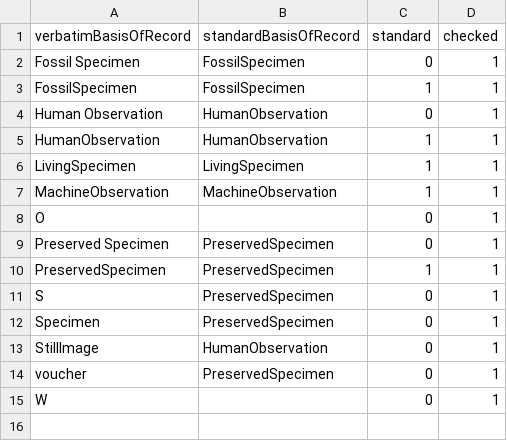
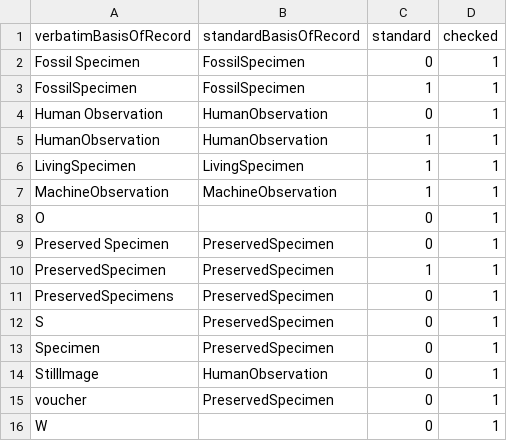
Before and after one commit to VertNet/DwCVocabs, a CSV file: vocabs/basisOfRecord.csv, drawn as a sheet; the diff names each change by its address in the sheet, - before the commit and + after, or states it on an @@ line.

```diff
--- a/vocabs/basisOfRecord.csv
+++ b/vocabs/basisOfRecord.csv
+row 11: PreservedSpecimens | PreservedSpecimen | 0 | 1
```
Also changed, not shown: vocabs/Month.csv, vocabs/countryCode.csv, 3 other files.
